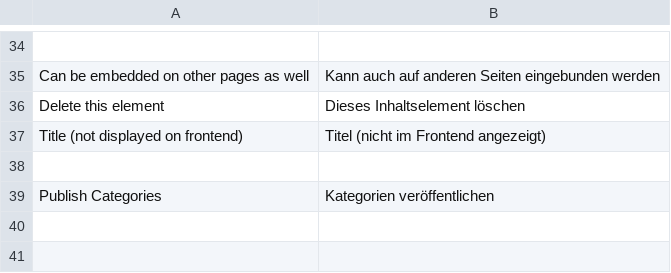
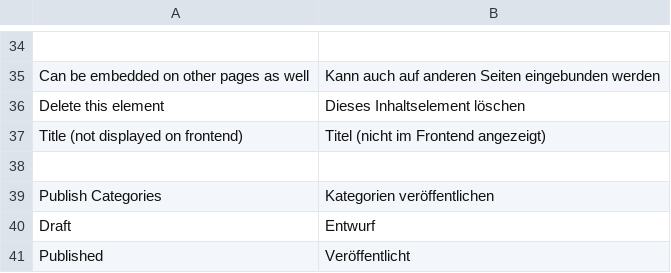
Before and after one commit to magento-hackathon/FireGento_FlexCms, a CSV file: src/app/locale/de_DE/Firegento_FlexCms.csv, drawn as a sheet; only a part is shown, gaps mark what is left out.

Commit message:
Change display of category pages to show published and draft content next to each other

```diff
--- a/src/app/locale/de_DE/Firegento_FlexCms.csv
+++ b/src/app/locale/de_DE/Firegento_FlexCms.csv
@@ -39 +39,3 @@
 "Publish Categories","Kategorien veröffentlichen"
+"Draft","Entwurf"
+"Published","Veröffentlicht"
```
Also changed, not shown: 7 other files.
